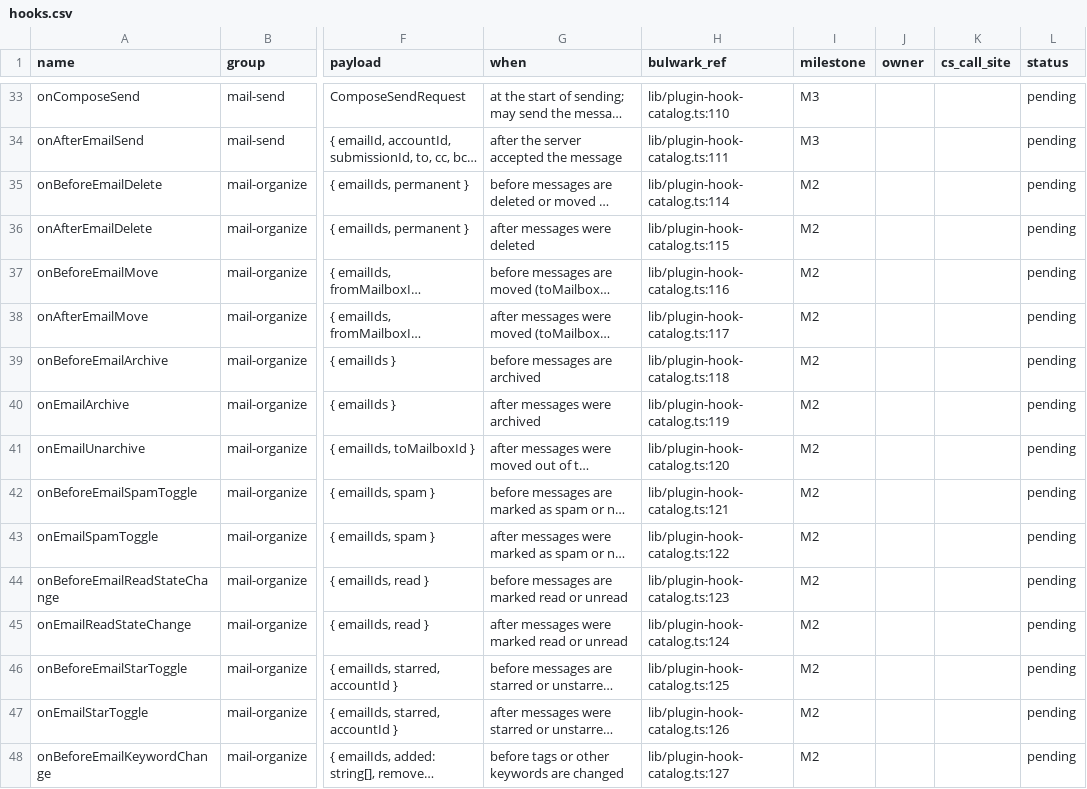
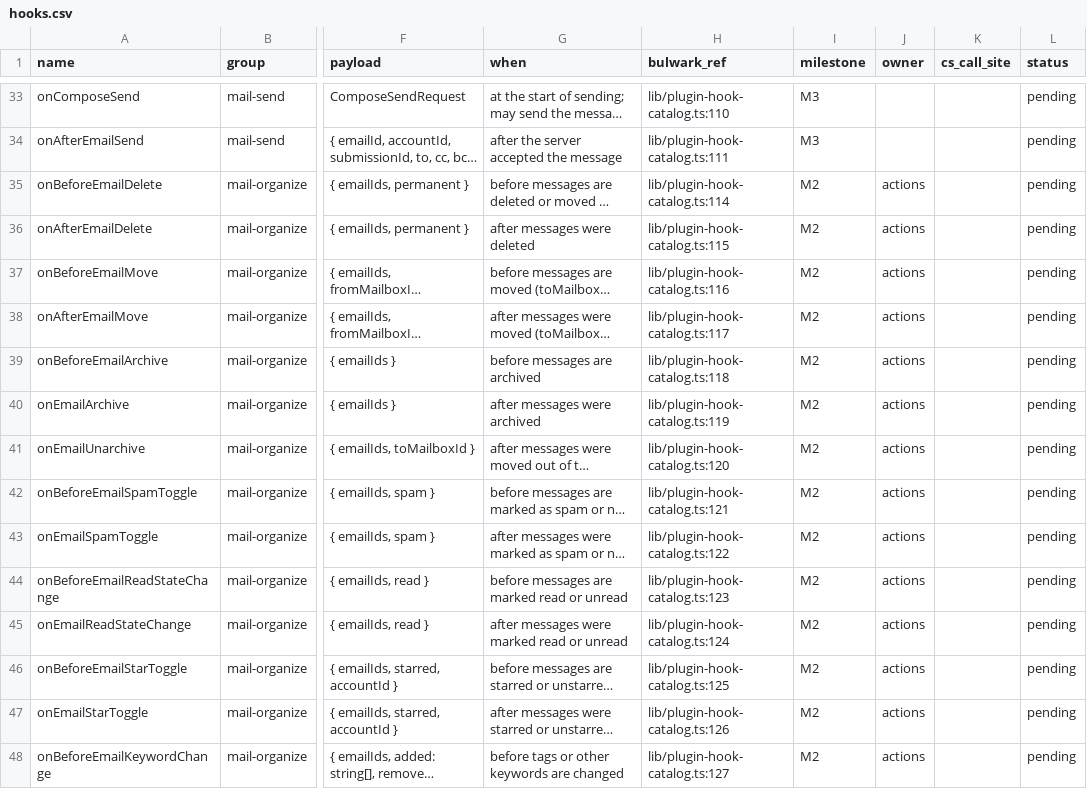
Before and after one commit to Kaan88/barbican, a CSV file: spec/plugins/hooks.csv, drawn as a sheet; only a part is shown, gaps mark what is left out; long unchanged cells end in …; the diff covers the shown part only; the diff names each change by its address in the sheet, - before the commit and + after, or states it on an @@ line.

```diff
--- a/spec/plugins/hooks.csv
+++ b/spec/plugins/hooks.csv
-J35:J48 (owner): (empty)
+J35:J48 (owner): actions
```
Also changed, not shown: 36 edited cells elsewhere in this file, 31 other files.
